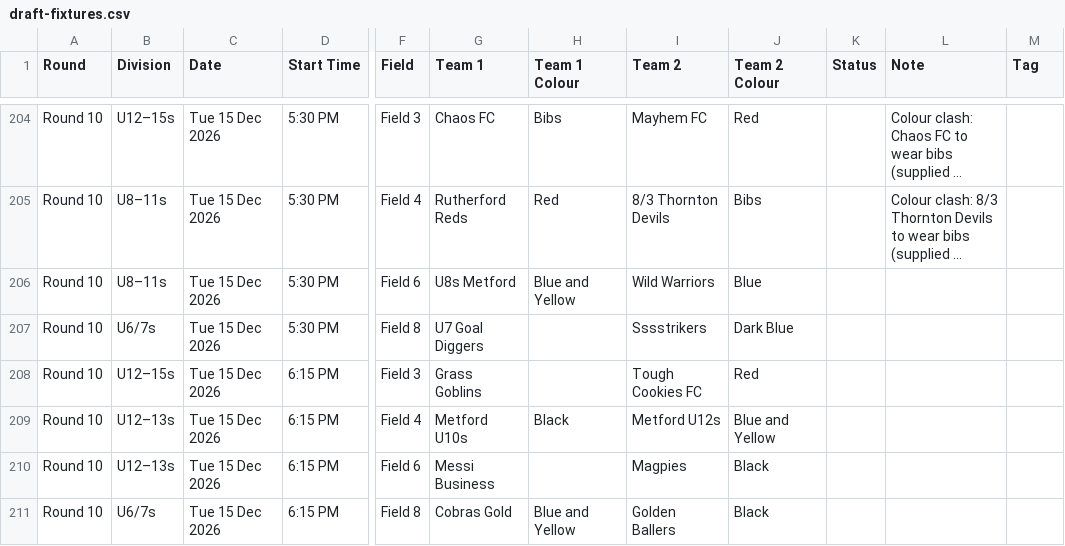
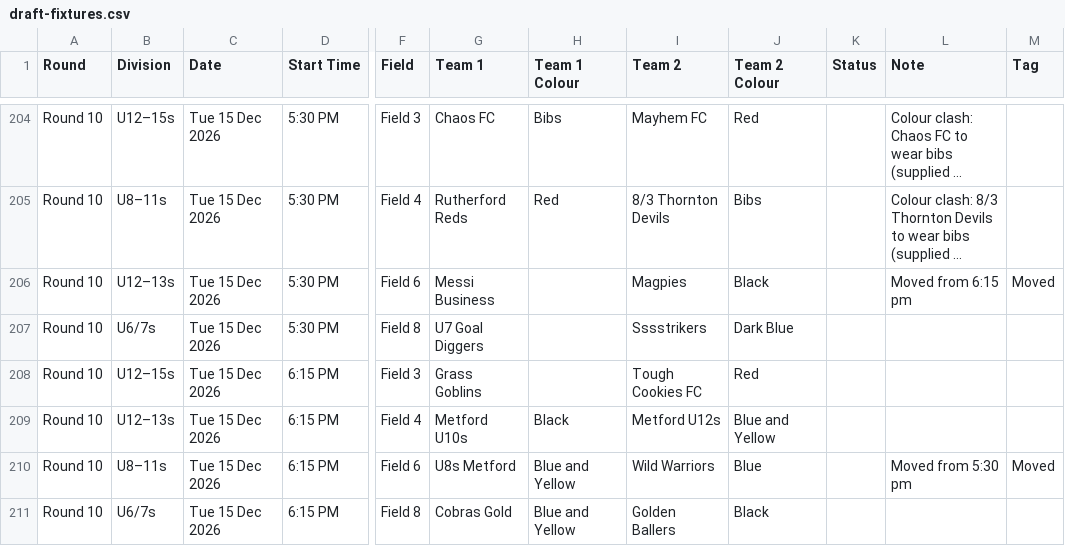
Before and after one commit to cobrasfc/home, a CSV file: public/summer-soccer/draft-fixtures.csv, drawn as a sheet; only a part is shown, gaps mark what is left out; long unchanged cells end in …; the diff names each change by its address in the sheet, - before the commit and + after, or states it on an @@ line.

```diff
--- a/public/summer-soccer/draft-fixtures.csv
+++ b/public/summer-soccer/draft-fixtures.csv
-B206 (Division): U8–11s
+B206 (Division): U12–13s
-G206 (Team 1): U8s Metford
+G206 (Team 1): Messi Business
-H206 (Team 1 Colour): Blue and Yellow
+H206 (Team 1 Colour): (empty)
-I206 (Team 2): Wild Warriors
+I206 (Team 2): Magpies
-J206 (Team 2 Colour): Blue
+J206 (Team 2 Colour): Black
-L206 (Note): (empty)
+L206 (Note): Moved from 6:15 pm
-M206 (Tag): (empty)
+M206 (Tag): Moved
-B210 (Division): U12–13s
+B210 (Division): U8–11s
-G210 (Team 1): Messi Business
+G210 (Team 1): U8s Metford
-H210 (Team 1 Colour): (empty)
+H210 (Team 1 Colour): Blue and Yellow
-I210 (Team 2): Magpies
+I210 (Team 2): Wild Warriors
-J210 (Team 2 Colour): Black
+J210 (Team 2 Colour): Blue
-L210 (Note): (empty)
+L210 (Note): Moved from 5:30 pm
-M210 (Tag): (empty)
+M210 (Tag): Moved
```
Also changed, not shown: 2 other files.
